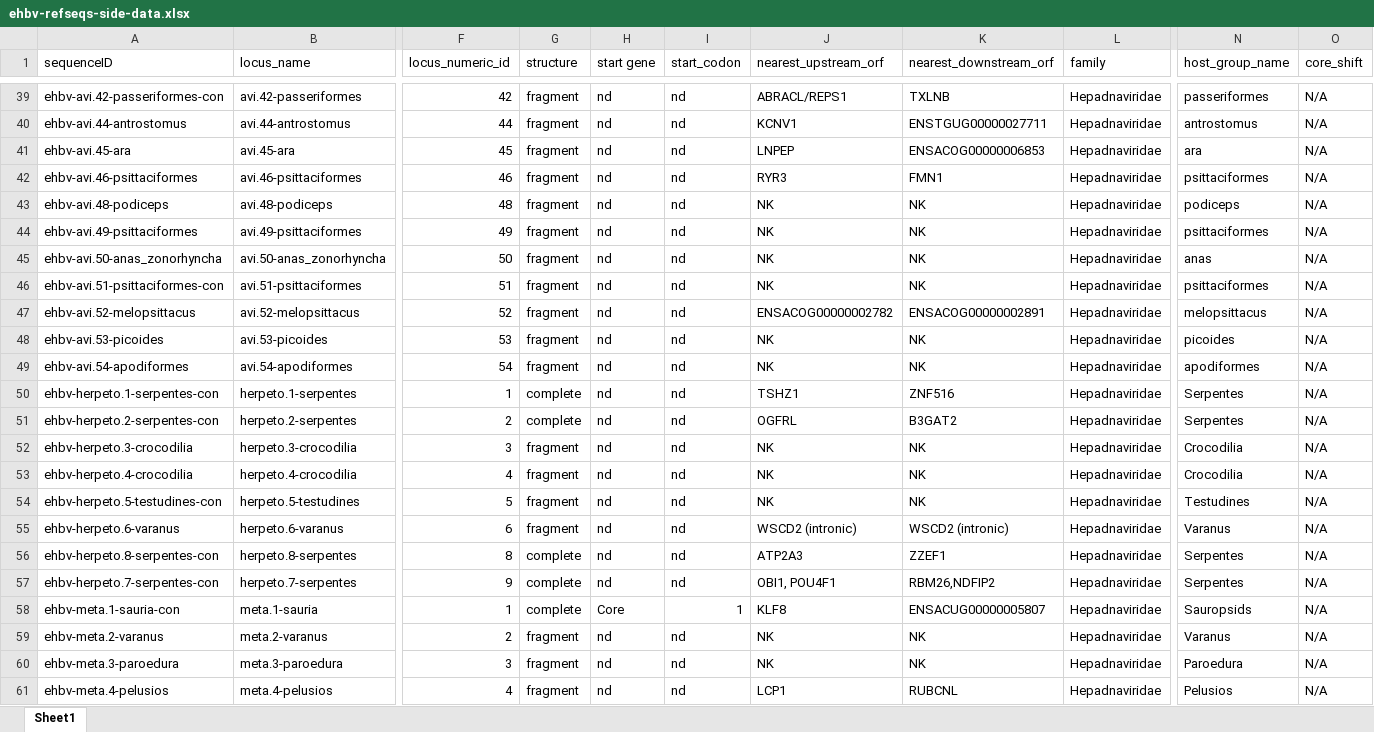
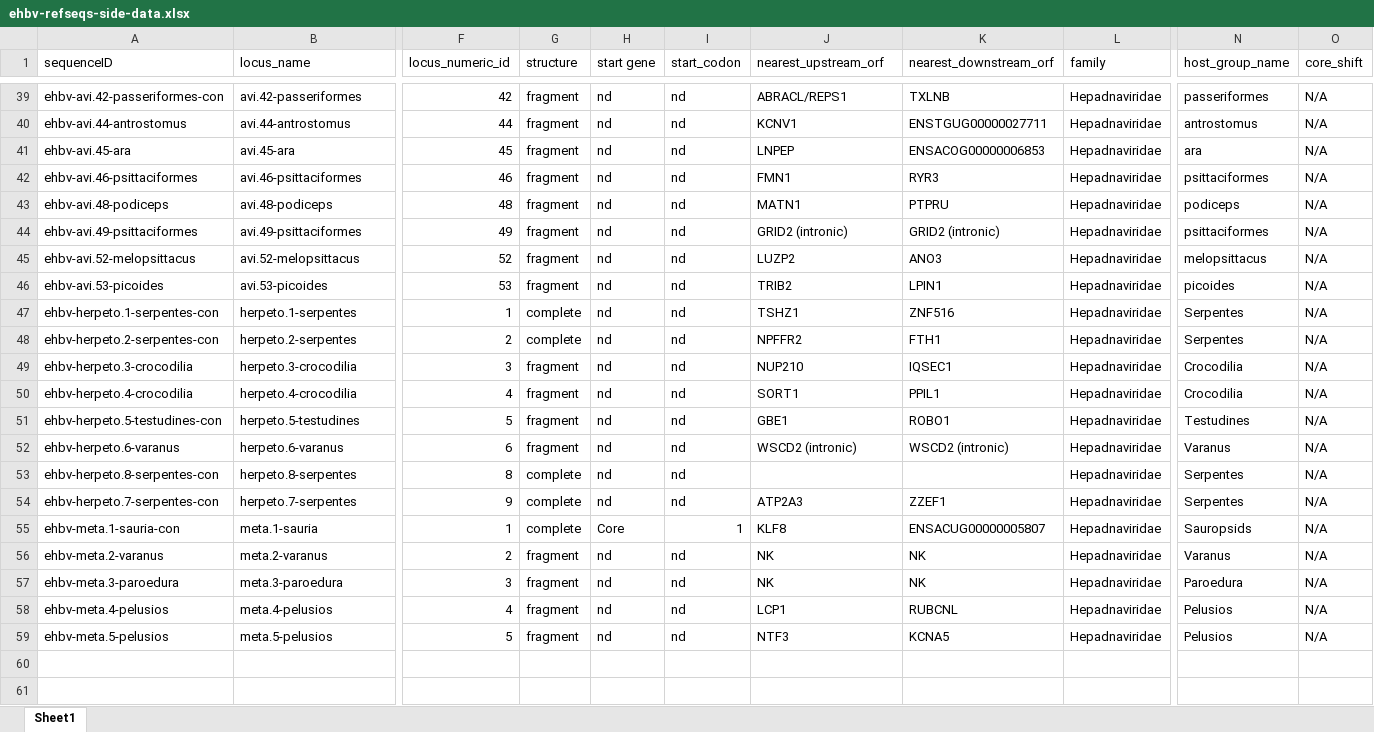
Before and after one commit to giffordlabcvr/Hepadnaviridae-GLUE, an Excel workbook: tabular/eve/ehbv-refseqs-side-data.xlsx, sheet Sheet1, drawn as a sheet; only a part is shown, gaps mark what is left out; the shorter side is filled out with more unchanged rows; values as stored, in another font and other column widths than the file's, no cell formats; removed rows and columns are numbered as before the commit, all else as after; rows hold the shown columns only; the diff covers the shown part only; the diff names each change by its address in the sheet, - before the commit and + after, or states it on an @@ line.

Commit message:
Updated side data

```diff
--- a/tabular/eve/ehbv-refseqs-side-data.xlsx (sheet Sheet1)
+++ b/tabular/eve/ehbv-refseqs-side-data.xlsx (sheet Sheet1)
-J42 (nearest_upstream_orf): RYR3
+J42 (nearest_upstream_orf): FMN1
-K42 (nearest_downstream_orf): FMN1
+K42 (nearest_downstream_orf): RYR3
-J43 (nearest_upstream_orf): NK
+J43 (nearest_upstream_orf): MATN1
-K43 (nearest_downstream_orf): NK
+K43 (nearest_downstream_orf): PTPRU
-J44 (nearest_upstream_orf): NK
+J44 (nearest_upstream_orf): GRID2 (intronic)
-K44 (nearest_downstream_orf): NK
+K44 (nearest_downstream_orf): GRID2 (intronic)
-row 45: ehbv-avi.50-anas_zonorhyncha | avi.50-anas_zonorhyncha | 50 | fragment | nd | nd | NK | NK | Hepadnaviridae | anas | N/A
-row 46: ehbv-avi.51-psittaciformes-con | avi.51-psittaciformes | 51 | fragment | nd | nd | NK | NK | Hepadnaviridae | psittaciformes | N/A
-J45 (nearest_upstream_orf): ENSACOG00000002782
+J45 (nearest_upstream_orf): LUZP2
-K45 (nearest_downstream_orf): ENSACOG00000002891
+K45 (nearest_downstream_orf): ANO3
-J46 (nearest_upstream_orf): NK
+J46 (nearest_upstream_orf): TRIB2
-K46 (nearest_downstream_orf): NK
+K46 (nearest_downstream_orf): LPIN1
-row 49: ehbv-avi.54-apodiformes | avi.54-apodiformes | 54 | fragment | nd | nd | NK | NK | Hepadnaviridae | apodiformes | N/A
-J48 (nearest_upstream_orf): OGFRL
+J48 (nearest_upstream_orf): NPFFR2
-K48 (nearest_downstream_orf): B3GAT2
+K48 (nearest_downstream_orf): FTH1
-J49 (nearest_upstream_orf): NK
+J49 (nearest_upstream_orf): NUP210
-K49 (nearest_downstream_orf): NK
+K49 (nearest_downstream_orf): IQSEC1
-J50 (nearest_upstream_orf): NK
+J50 (nearest_upstream_orf): SORT1
-K50 (nearest_downstream_orf): NK
+K50 (nearest_downstream_orf): PPIL1
-J51 (nearest_upstream_orf): NK
+J51 (nearest_upstream_orf): GBE1
-K51 (nearest_downstream_orf): NK
+K51 (nearest_downstream_orf): ROBO1
-J53 (nearest_upstream_orf): ATP2A3
+J53 (nearest_upstream_orf): (empty)
-K53 (nearest_downstream_orf): ZZEF1
+K53 (nearest_downstream_orf): (empty)
-J54 (nearest_upstream_orf): OBI1, POU4F1
+J54 (nearest_upstream_orf): ATP2A3
-K54 (nearest_downstream_orf): RBM26,NDFIP2
+K54 (nearest_downstream_orf): ZZEF1
```
Also changed, not shown: 24 edited cells elsewhere in this sheet, cell formats, 1 other file.
